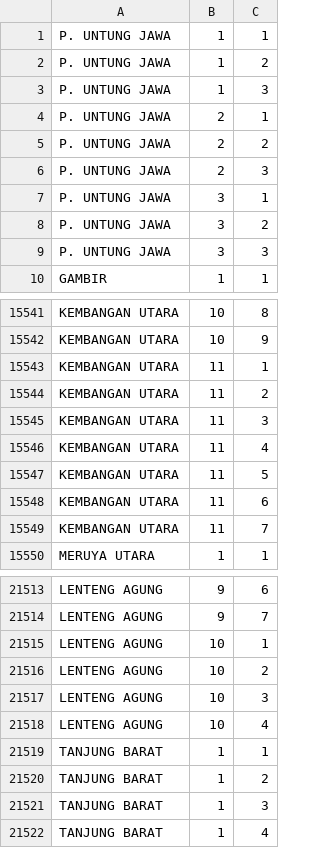
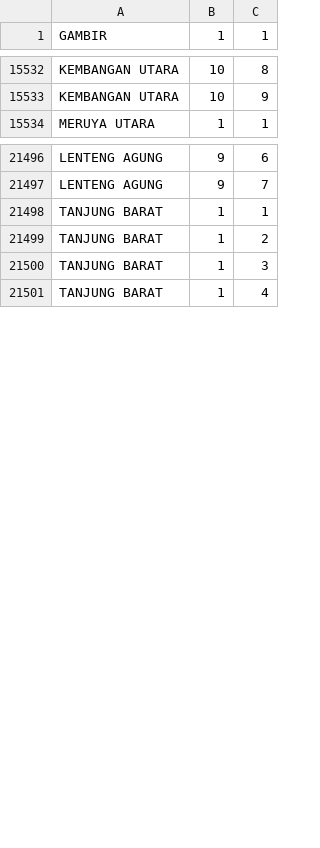
Before and after one commit to kartoza/jakarta-flood-maps, a CSV file: django_project/flood_mapper/data/List of RT DKI Jakarta - updated 2012.csv, drawn as a sheet; only a part is shown, gaps mark what is left out; the diff covers the shown part only.

Commit message:
Updated navigation bar, initial data, migrations.

```diff
--- a/django_project/flood_mapper/data/List of RT DKI Jakarta - updated 2012.csv
+++ b/django_project/flood_mapper/data/List of RT DKI Jakarta - updated 2012.csv
@@ -1,10 +1 @@
-P. UNTUNG JAWA,1,1
-P. UNTUNG JAWA,1,2
-P. UNTUNG JAWA,1,3
-P. UNTUNG JAWA,2,1
-P. UNTUNG JAWA,2,2
-P. UNTUNG JAWA,2,3
-P. UNTUNG JAWA,3,1
-P. UNTUNG JAWA,3,2
-P. UNTUNG JAWA,3,3
 GAMBIR,1,1
@@ -15542,9 +15533,2 @@ KEMBANGAN UTARA,10,8
 KEMBANGAN UTARA,10,9
-KEMBANGAN UTARA,11,1
-KEMBANGAN UTARA,11,2
-KEMBANGAN UTARA,11,3
-KEMBANGAN UTARA,11,4
-KEMBANGAN UTARA,11,5
-KEMBANGAN UTARA,11,6
-KEMBANGAN UTARA,11,7
 MERUYA UTARA,1,1
@@ -21514,6 +21497,2 @@ LENTENG AGUNG,9,6
 LENTENG AGUNG,9,7
-LENTENG AGUNG,10,1
-LENTENG AGUNG,10,2
-LENTENG AGUNG,10,3
-LENTENG AGUNG,10,4
 TANJUNG BARAT,1,1
```
Also changed, not shown: 1 added row and 2 removed rows elsewhere in this file, 7 other files.
